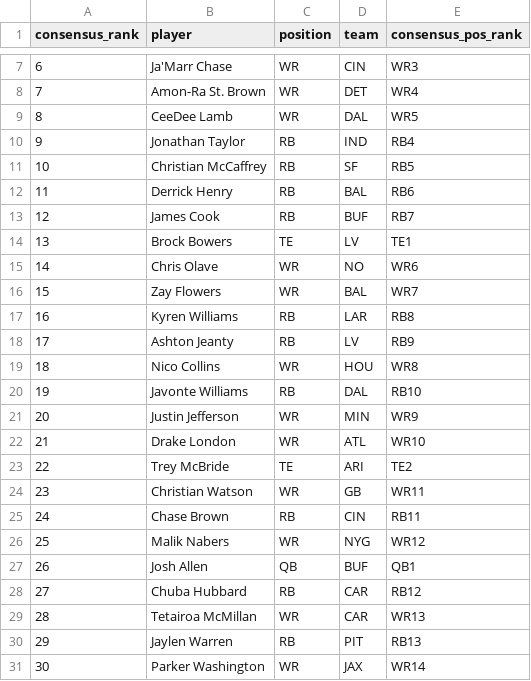
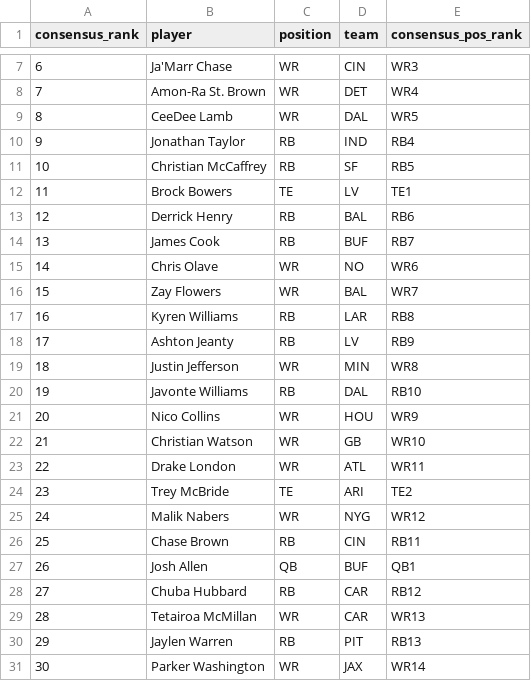
Before and after one commit to dylanlee21/Fantasy-Edge, a CSV file: data/2026/flock_live_rankings.csv, drawn as a sheet; only a part is shown, gaps mark what is left out; removed rows and columns are numbered as before the commit, all else as after; the diff names each change by its address in the sheet, - before the commit and + after, or states it on an @@ line.

Commit message:
Reorder live rankings per Dylan's calls

```diff
--- a/data/2026/flock_live_rankings.csv
+++ b/data/2026/flock_live_rankings.csv
@@ row 14 moved to row 12: 11 @@
@@ column A (consensus_rank) renumbered between rows 13 and 26 @@
-B19 (player): Nico Collins
+B19 (player): Justin Jefferson
-D19 (team): HOU
+D19 (team): MIN
-B21 (player): Justin Jefferson
+B21 (player): Nico Collins
-D21 (team): MIN
+D21 (team): HOU
+row 22: 21 | Christian Watson | WR | GB | WR10
-E23 (consensus_pos_rank): WR10
+E23 (consensus_pos_rank): WR11
-row 24: 23 | Christian Watson | WR | GB | WR11
@@ row 26 moved to row 25: 24 @@
```
